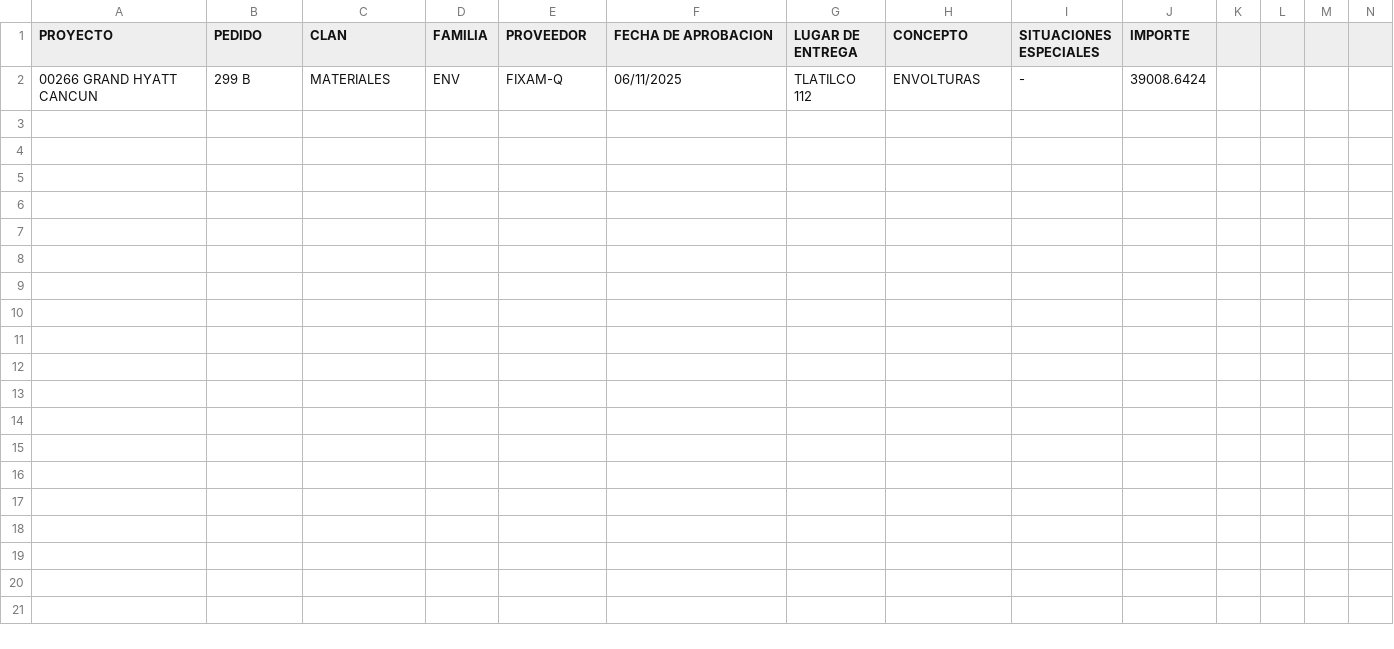
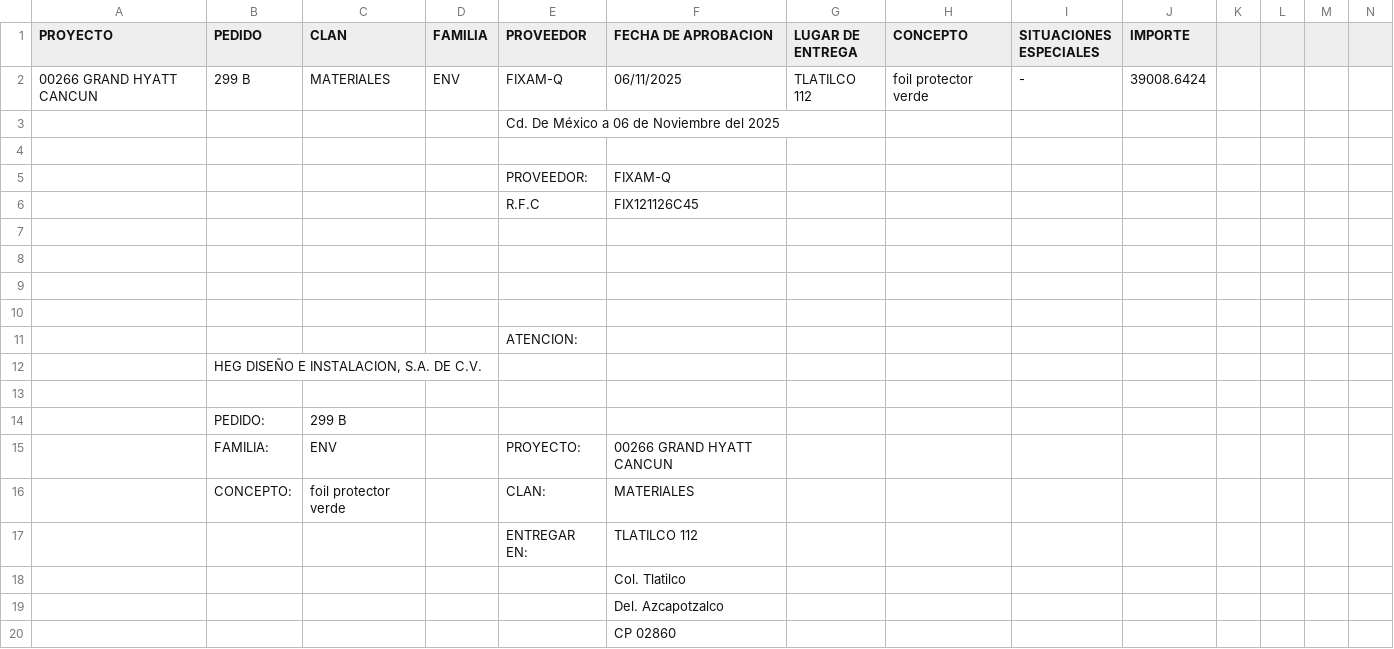
Before and after one commit to JezraelMoreno/HEG_Formatos, a CSV file: Documentacion/PED-299 B FIXAM foil protector verde 00266 GRAND HYATT CANCUN.csv, drawn as a sheet; only a part is shown; rows hold the shown columns only; the diff covers the shown part only; the diff names each change by its address in the sheet, - before the commit and + after, or states it on an @@ line.

```diff
--- a/Documentacion/PED-299 B FIXAM foil protector verde 00266 GRAND HYATT CANCUN.csv
+++ b/Documentacion/PED-299 B FIXAM foil protector verde 00266 GRAND HYATT CANCUN.csv
-H2 (CONCEPTO): ENVOLTURAS
+H2 (CONCEPTO): foil protector verde
+row 3:  |  |  |  | Cd. De México a 06 de Noviembre del 2025
+row 4: (empty)
+row 5:  |  |  |  | PROVEEDOR: | FIXAM-Q
+row 6:  |  |  |  | R.F.C | FIX121126C45
+row 7: (empty)
+row 8: (empty)
+row 9: (empty)
+row 10: (empty)
+row 11:  |  |  |  | ATENCION:
+row 12:  | HEG DISEÑO E INSTALACION, S.A. DE C.V.
+row 13: (empty)
+row 14:  | PEDIDO: | 299 B
+row 15:  | FAMILIA: | ENV |  | PROYECTO: | 00266 GRAND HYATT CANCUN
+row 16:  | CONCEPTO: | foil protector verde |  | CLAN: | MATERIALES
+row 17:  |  |  |  | ENTREGAR EN: | TLATILCO 112
+row 18:  |  |  |  |  | Col. Tlatilco
+row 19:  |  |  |  |  | Del. Azcapotzalco
+row 20:  |  |  |  |  | CP 02860
```
Also changed, not shown: 27 added rows elsewhere in this file, 4 other files.
